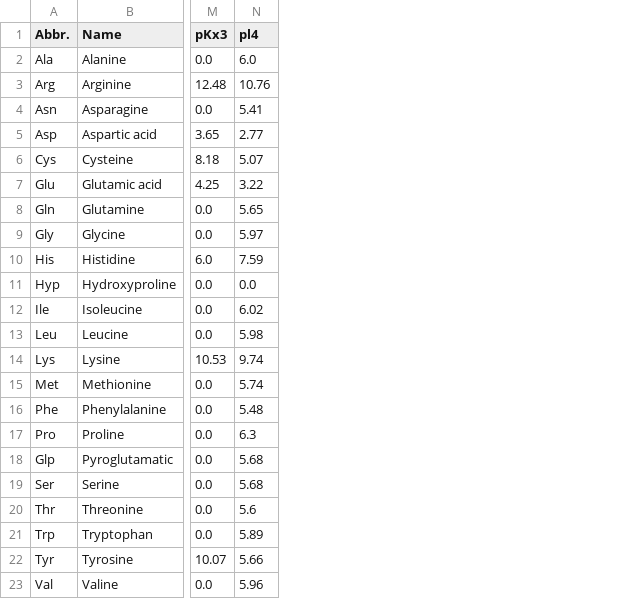
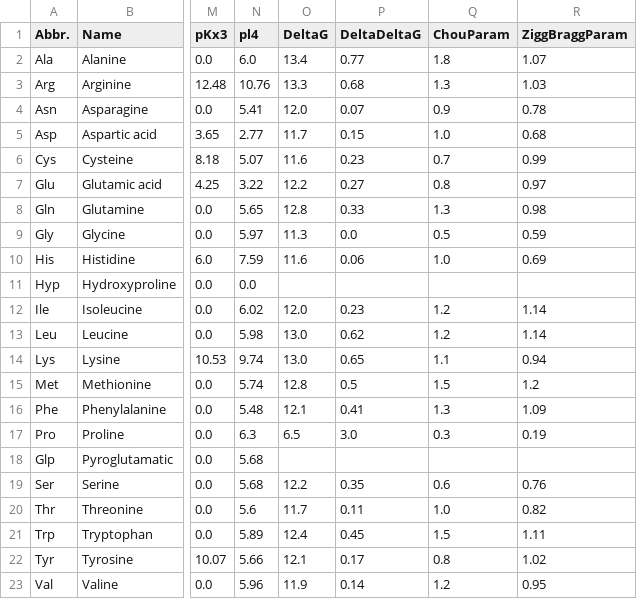
Before and after one commit to AlessioZanga/BioHackaton2021, a CSV file: data/aminoacids_properties.csv, drawn as a sheet; only a part is shown, gaps mark what is left out; the diff names each change by its address in the sheet, - before the commit and + after, or states it on an @@ line.

```diff
--- a/data/aminoacids_properties.csv
+++ b/data/aminoacids_properties.csv
+column O (DeltaG), rows 2-23: 13.4 | 13.3 | 12.0 | 11.7 | 11.6 | 12.2 | 12.8 | 11.3 | 11.6 |  | 12.0 | 13.0 | 13.0 | 12.8 | 12.1 | 6.5 |  | 12.2 | 11.7 | 12.4 | 12.1 | 11.9
+column P (DeltaDeltaG), rows 2-23: 0.77 | 0.68 | 0.07 | 0.15 | 0.23 | 0.27 | 0.33 | 0.0 | 0.06 |  | 0.23 | 0.62 | 0.65 | 0.5 | 0.41 | 3.0 |  | 0.35 | 0.11 | 0.45 | 0.17 | 0.14
+column Q (ChouParam), rows 2-23: 1.8 | 1.3 | 0.9 | 1.0 | 0.7 | 0.8 | 1.3 | 0.5 | 1.0 |  | 1.2 | 1.2 | 1.1 | 1.5 | 1.3 | 0.3 |  | 0.6 | 1.0 | 1.5 | 0.8 | 1.2
+column R (ZiggBraggParam), rows 2-23: 1.07 | 1.03 | 0.78 | 0.68 | 0.99 | 0.97 | 0.98 | 0.59 | 0.69 |  | 1.14 | 1.14 | 0.94 | 1.2 | 1.09 | 0.19 |  | 0.76 | 0.82 | 1.11 | 1.02 | 0.95
```
Also changed, not shown: 15 other files.
